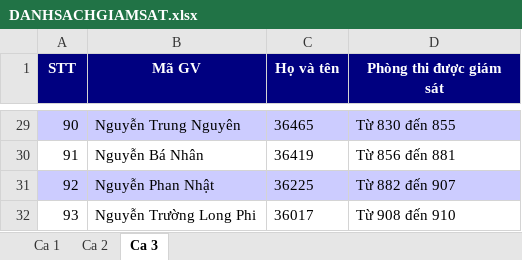
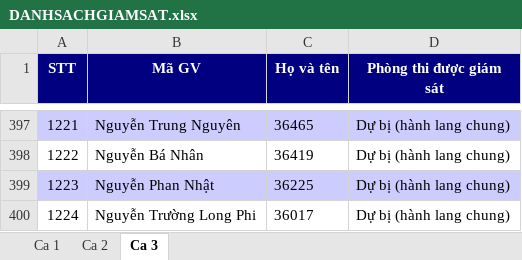
Before and after one commit to nhuquynhdayyy/exam-assignment, an Excel workbook: server_data/DANHSACHGIAMSAT.xlsx, sheet Ca 3, drawn as a sheet; only a part is shown, gaps mark what is left out; values as stored, in another font and other column widths than the file's, no borders; addresses are those after the commit; the diff covers the shown part only; the diff names each change by its address in the sheet, - before the commit and + after, or states it on an @@ line.

```diff
--- a/server_data/DANHSACHGIAMSAT.xlsx (sheet Ca 3)
+++ b/server_data/DANHSACHGIAMSAT.xlsx (sheet Ca 3)
@@ column A (STT) renumbered from row 370 down @@
-D397 (Phòng thi được giám sát): Từ 830 đến 855
+D397 (Phòng thi được giám sát): Dự bị (hành lang chung)
-D398 (Phòng thi được giám sát): Từ 856 đến 881
+D398 (Phòng thi được giám sát): Dự bị (hành lang chung)
-D399 (Phòng thi được giám sát): Từ 882 đến 907
+D399 (Phòng thi được giám sát): Dự bị (hành lang chung)
-D400 (Phòng thi được giám sát): Từ 908 đến 910
+D400 (Phòng thi được giám sát): Dự bị (hành lang chung)
```
Also changed, not shown: 368 added rows and 27 edited cells elsewhere in this sheet, sheet Ca 1, sheet Ca 2, server_data/DANHSACHPHANCONG.xlsx, 5 other files.
